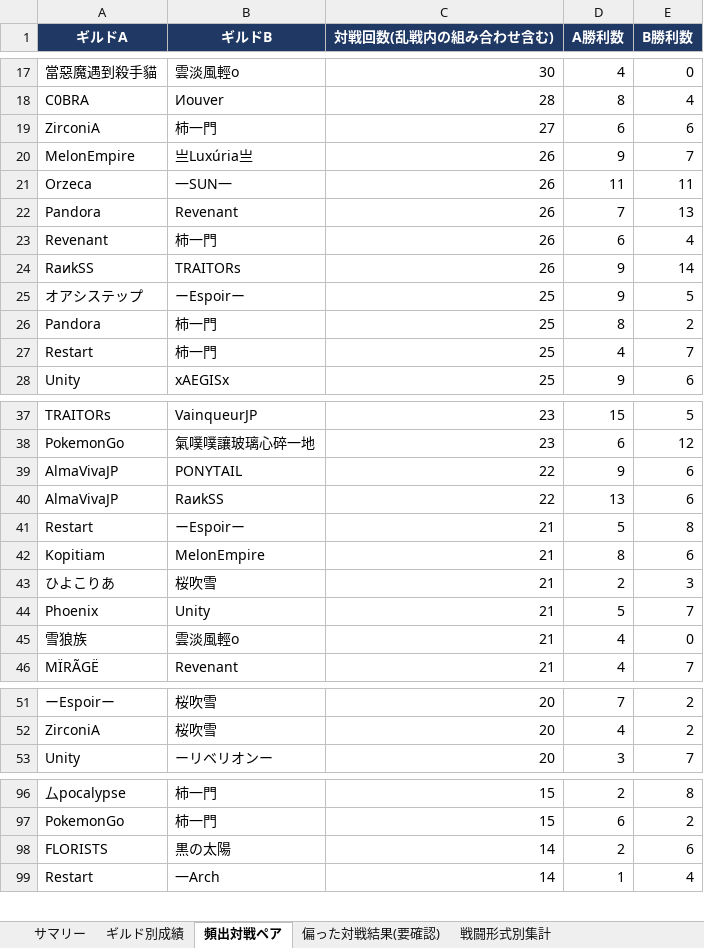
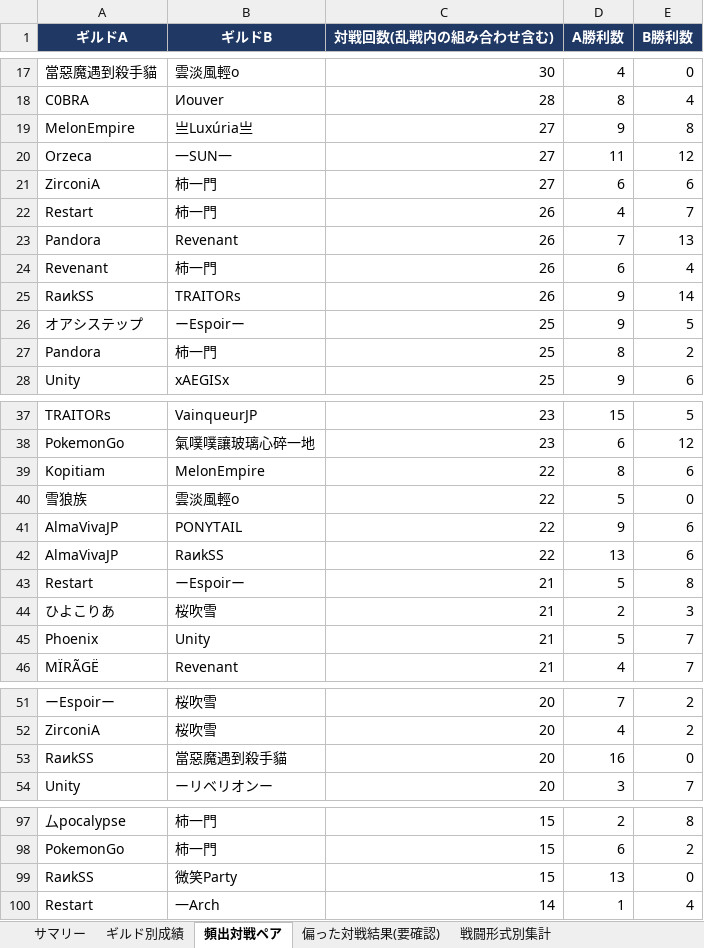
Before and after one commit to Lily-0619/bdm-node-war-tracker, an Excel workbook: report/output/拠点戦_過去データ分析.xlsx, sheet 頻出対戦ペア, drawn as a sheet; only a part is shown, gaps mark what is left out; values as stored, in another font and other column widths than the file's, no borders; removed rows and columns are numbered as before the commit, all else as after; the diff covers the shown part only; the diff names each change by its address in the sheet, - before the commit and + after, or states it on an @@ line.

```diff
--- a/report/output/拠点戦_過去データ分析.xlsx (sheet 頻出対戦ペア)
+++ b/report/output/拠点戦_過去データ分析.xlsx (sheet 頻出対戦ペア)
+row 19: MelonEmpire | 亗Luxúria亗 | 27 | 9 | 8
+row 20: Orzeca | 一SUN一 | 27 | 11 | 12
-row 20: MelonEmpire | 亗Luxúria亗 | 26 | 9 | 7
-row 21: Orzeca | 一SUN一 | 26 | 11 | 11
+row 22: Restart | 柿一門 | 26 | 4 | 7
-row 27: Restart | 柿一門 | 25 | 4 | 7
+row 39: Kopitiam | MelonEmpire | 22 | 8 | 6
+row 40: 雪狼族 | 雲淡風輕o | 22 | 5 | 0
-row 42: Kopitiam | MelonEmpire | 21 | 8 | 6
-row 45: 雪狼族 | 雲淡風輕o | 21 | 4 | 0
+row 53: RaиkSS | 當惡魔遇到殺手貓 | 20 | 16 | 0
-row 98: FLORISTS | 黒の太陽 | 14 | 2 | 6
+row 99: RaиkSS | 微笑Party | 15 | 13 | 0
```
Also changed, not shown: 2 added rows, 3 removed rows and 5 edited cells elsewhere in this sheet, sheet 月別参加数, sheet ギルド別成績, sheet 偏った対戦結果(要確認), sheet N人巴_頻出組み合わせ, sheet 拠点別入札状況, sheet 戦闘形式別集計, 2 more sheets, 10 other files.
